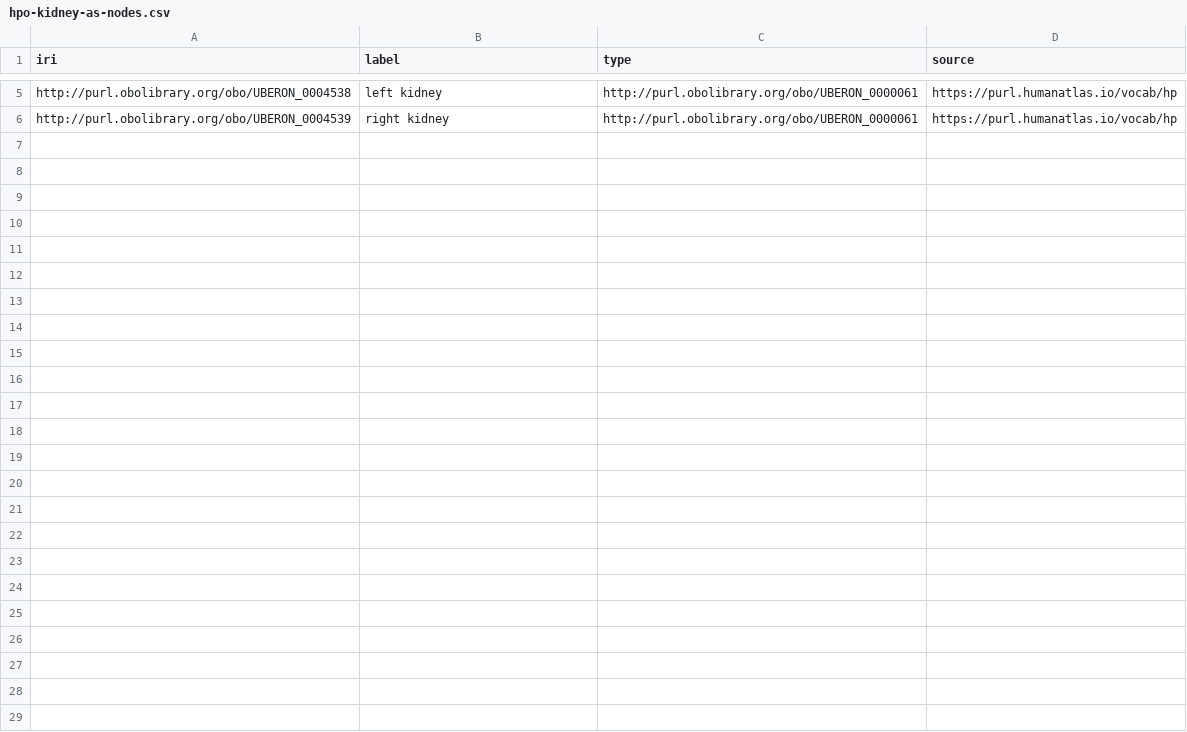
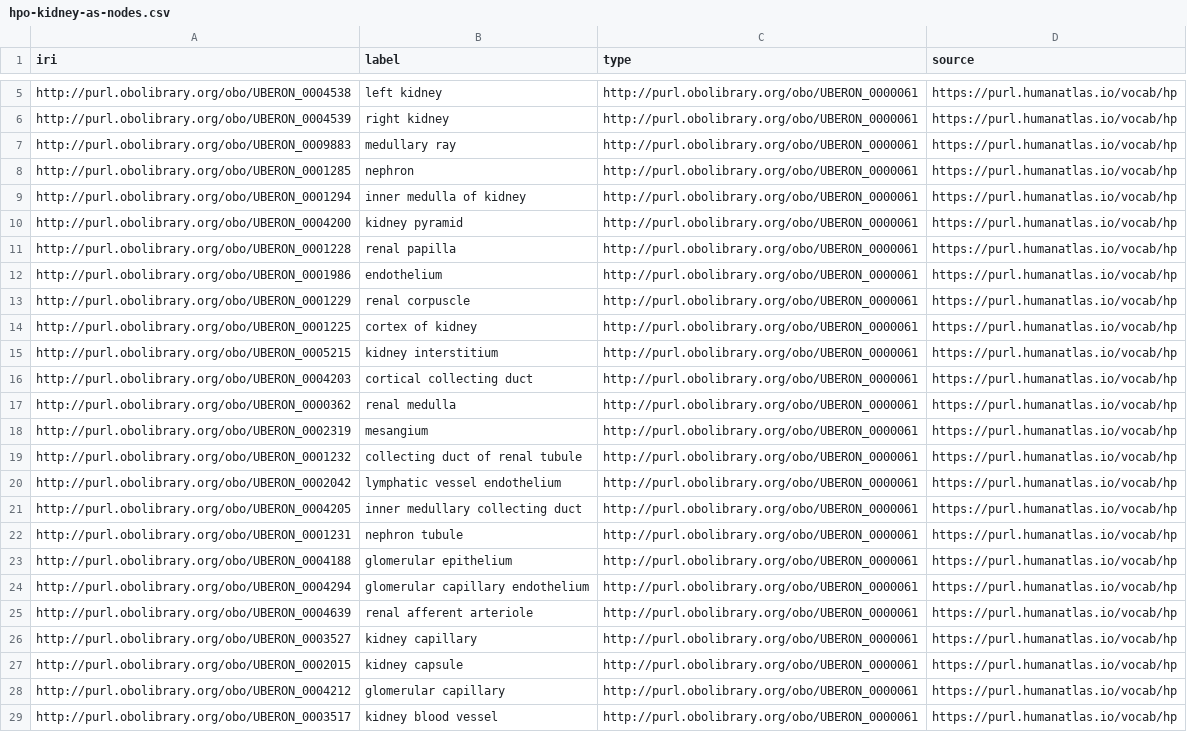
Before and after one commit to cns-iu/hra-hackathon-data, a CSV file: input-csvs/hpo-kidney-as-nodes.csv, drawn as a sheet; only a part is shown, gaps mark what is left out; the diff names each change by its address in the sheet, - before the commit and + after, or states it on an @@ line.

Commit message:
fix the typo when generating hpo-kidney-as-nodes.csv

```diff
--- a/input-csvs/hpo-kidney-as-nodes.csv
+++ b/input-csvs/hpo-kidney-as-nodes.csv
+row 7: http://purl.obolibrary.org/obo/UBERON_0009883 | medullary ray | http://purl.obolibrary.org/obo/UBERON_0000061 | https://purl.humanatlas.io/vocab/hp
+row 8: http://purl.obolibrary.org/obo/UBERON_0001285 | nephron | http://purl.obolibrary.org/obo/UBERON_0000061 | https://purl.humanatlas.io/vocab/hp
+row 9: http://purl.obolibrary.org/obo/UBERON_0001294 | inner medulla of kidney | http://purl.obolibrary.org/obo/UBERON_0000061 | https://purl.humanatlas.io/vocab/hp
+row 10: http://purl.obolibrary.org/obo/UBERON_0004200 | kidney pyramid | http://purl.obolibrary.org/obo/UBERON_0000061 | https://purl.humanatlas.io/vocab/hp
+row 11: http://purl.obolibrary.org/obo/UBERON_0001228 | renal papilla | http://purl.obolibrary.org/obo/UBERON_0000061 | https://purl.humanatlas.io/vocab/hp
+row 12: http://purl.obolibrary.org/obo/UBERON_0001986 | endothelium | http://purl.obolibrary.org/obo/UBERON_0000061 | https://purl.humanatlas.io/vocab/hp
+row 13: http://purl.obolibrary.org/obo/UBERON_0001229 | renal corpuscle | http://purl.obolibrary.org/obo/UBERON_0000061 | https://purl.humanatlas.io/vocab/hp
+row 14: http://purl.obolibrary.org/obo/UBERON_0001225 | cortex of kidney | http://purl.obolibrary.org/obo/UBERON_0000061 | https://purl.humanatlas.io/vocab/hp
+row 15: http://purl.obolibrary.org/obo/UBERON_0005215 | kidney interstitium | http://purl.obolibrary.org/obo/UBERON_0000061 | https://purl.humanatlas.io/vocab/hp
+row 16: http://purl.obolibrary.org/obo/UBERON_0004203 | cortical collecting duct | http://purl.obolibrary.org/obo/UBERON_0000061 | https://purl.humanatlas.io/vocab/hp
+row 17: http://purl.obolibrary.org/obo/UBERON_0000362 | renal medulla | http://purl.obolibrary.org/obo/UBERON_0000061 | https://purl.humanatlas.io/vocab/hp
+row 18: http://purl.obolibrary.org/obo/UBERON_0002319 | mesangium | http://purl.obolibrary.org/obo/UBERON_0000061 | https://purl.humanatlas.io/vocab/hp
+row 19: http://purl.obolibrary.org/obo/UBERON_0001232 | collecting duct of renal tubule | http://purl.obolibrary.org/obo/UBERON_0000061 | https://purl.humanatlas.io/vocab/hp
+row 20: http://purl.obolibrary.org/obo/UBERON_0002042 | lymphatic vessel endothelium | http://purl.obolibrary.org/obo/UBERON_0000061 | https://purl.humanatlas.io/vocab/hp
+row 21: http://purl.obolibrary.org/obo/UBERON_0004205 | inner medullary collecting duct | http://purl.obolibrary.org/obo/UBERON_0000061 | https://purl.humanatlas.io/vocab/hp
+row 22: http://purl.obolibrary.org/obo/UBERON_0001231 | nephron tubule | http://purl.obolibrary.org/obo/UBERON_0000061 | https://purl.humanatlas.io/vocab/hp
+row 23: http://purl.obolibrary.org/obo/UBERON_0004188 | glomerular epithelium | http://purl.obolibrary.org/obo/UBERON_0000061 | https://purl.humanatlas.io/vocab/hp
+row 24: http://purl.obolibrary.org/obo/UBERON_0004294 | glomerular capillary endothelium | http://purl.obolibrary.org/obo/UBERON_0000061 | https://purl.humanatlas.io/vocab/hp
+row 25: http://purl.obolibrary.org/obo/UBERON_0004639 | renal afferent arteriole | http://purl.obolibrary.org/obo/UBERON_0000061 | https://purl.humanatlas.io/vocab/hp
+row 26: http://purl.obolibrary.org/obo/UBERON_0003527 | kidney capillary | http://purl.obolibrary.org/obo/UBERON_0000061 | https://purl.humanatlas.io/vocab/hp
+row 27: http://purl.obolibrary.org/obo/UBERON_0002015 | kidney capsule | http://purl.obolibrary.org/obo/UBERON_0000061 | https://purl.humanatlas.io/vocab/hp
+row 28: http://purl.obolibrary.org/obo/UBERON_0004212 | glomerular capillary | http://purl.obolibrary.org/obo/UBERON_0000061 | https://purl.humanatlas.io/vocab/hp
+row 29: http://purl.obolibrary.org/obo/UBERON_0003517 | kidney blood vessel | http://purl.obolibrary.org/obo/UBERON_0000061 | https://purl.humanatlas.io/vocab/hp
```
Also changed, not shown: 2 other files.
